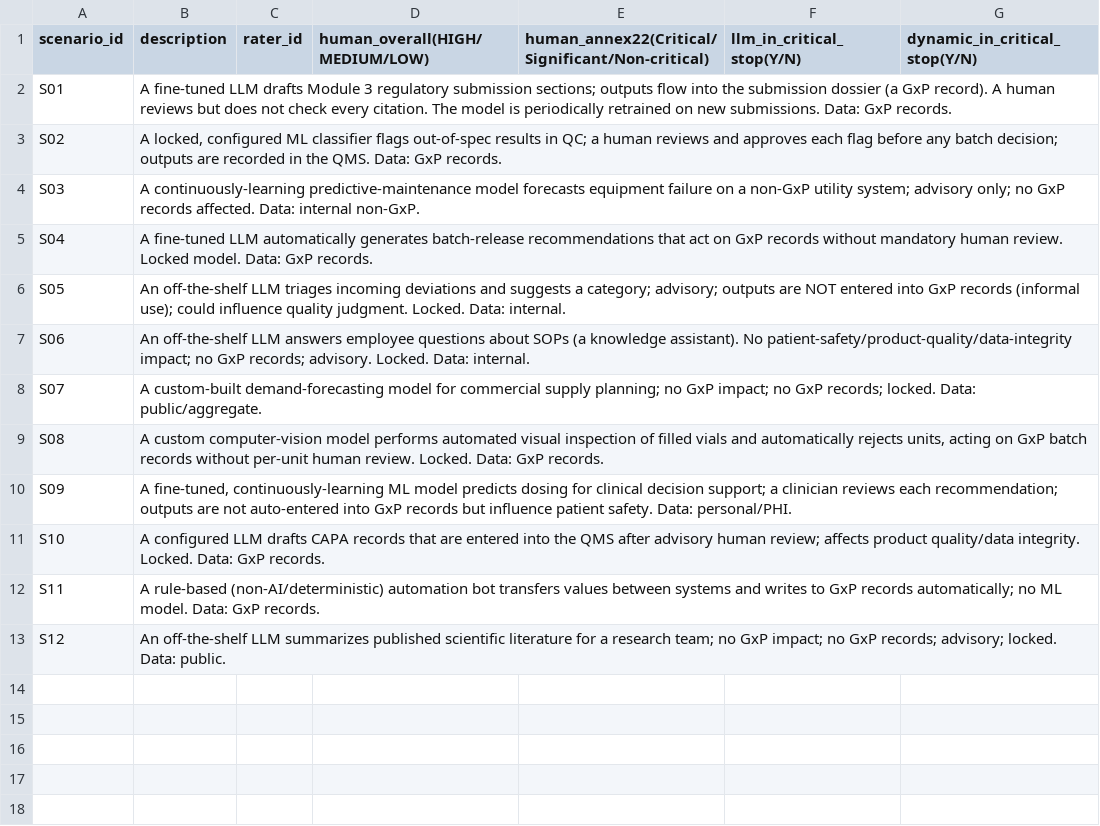
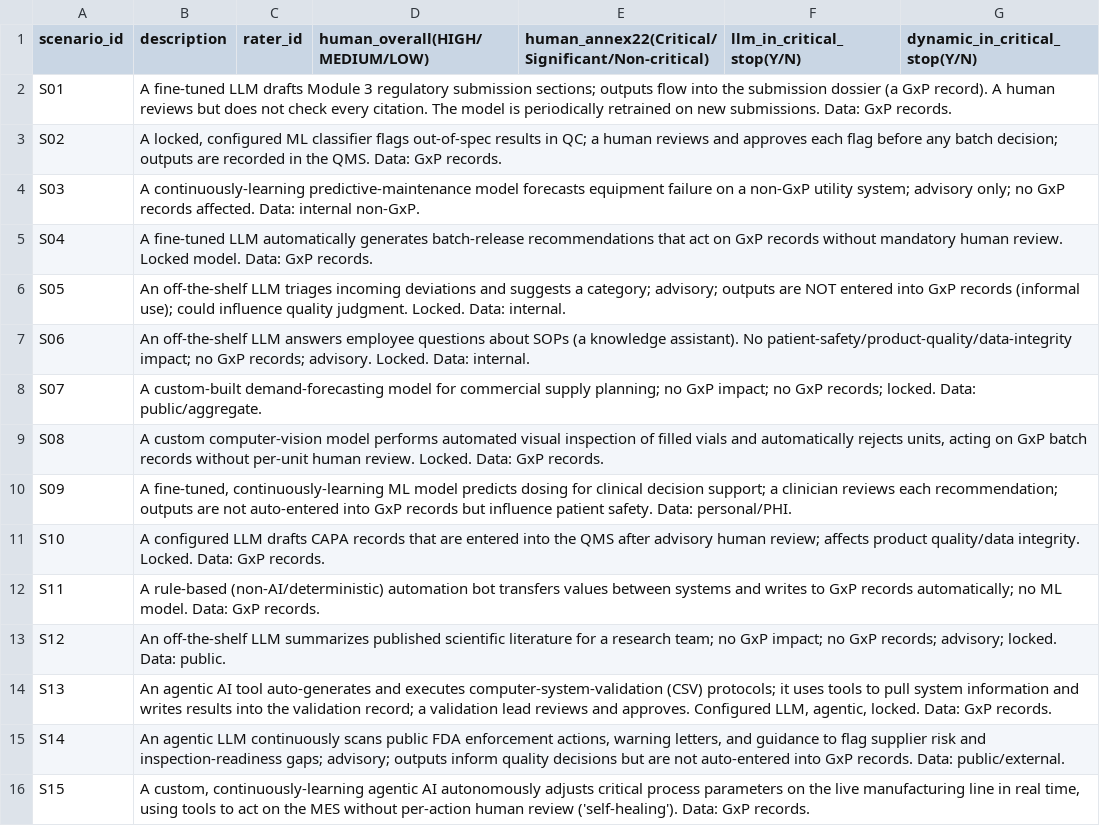
Before and after one commit to gauravpandey36/gxp-ai-validator, a CSV file: l7/human_rating_sheet.csv, drawn as a sheet; the diff names each change by its address in the sheet, - before the commit and + after, or states it on an @@ line.

```diff
--- a/l7/human_rating_sheet.csv
+++ b/l7/human_rating_sheet.csv
+row 14: S13 | An agentic AI tool auto-generates and executes computer-system-validation (CSV) protocols; it uses tools to pull system information and writes results into the validation record; a validation lead reviews and approves. Configured LLM, agentic, locked. Data: GxP records.
+row 15: S14 | An agentic LLM continuously scans public FDA enforcement actions, warning letters, and guidance to flag supplier risk and inspection-readiness gaps; advisory; outputs inform quality decisions but are not auto-entered into GxP records. Data: public/external.
+row 16: S15 | A custom, continuously-learning agentic AI autonomously adjusts critical process parameters on the live manufacturing line in real time, using tools to act on the MES without per-action human review ('self-healing'). Data: GxP records.
```
Also changed, not shown: l7/human_rating_KEY.csv, 6 other files.
